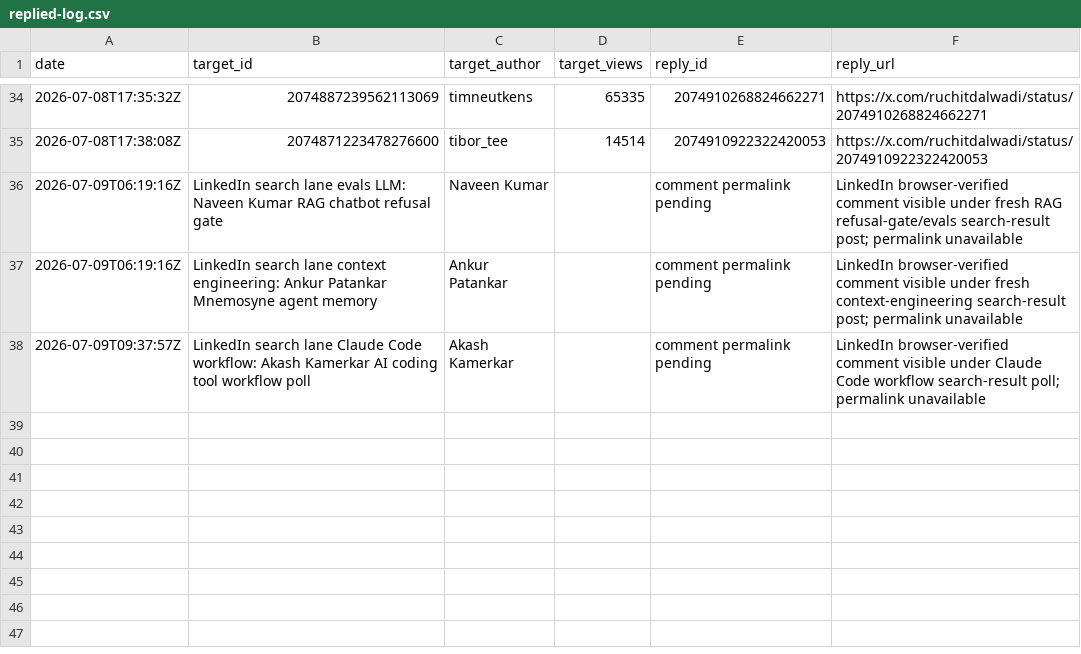
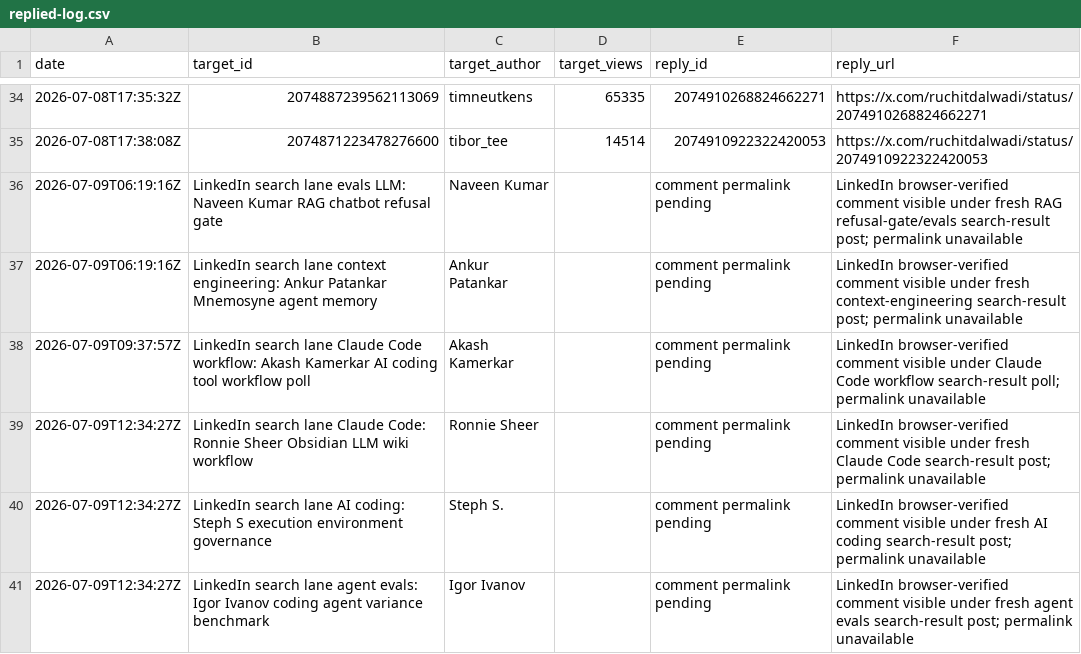
Before and after one commit to Ruchit1395/ruchitdalwadi-com, a CSV file: distribution/first-ten-customers-for-a-b2b-ai-startup/replied-log.csv, drawn as a sheet; only a part is shown, gaps mark what is left out; the diff names each change by its address in the sheet, - before the commit and + after, or states it on an @@ line.

Commit message:
Log July 9 LinkedIn comment session

```diff
--- a/distribution/first-ten-customers-for-a-b2b-ai-startup/replied-log.csv
+++ b/distribution/first-ten-customers-for-a-b2b-ai-startup/replied-log.csv
+row 39: 2026-07-09T12:34:27Z | LinkedIn search lane Claude Code: Ronnie Sheer Obsidian LLM wiki workflow | Ronnie Sheer |  | comment permalink pending | LinkedIn browser-verified comment visible under fresh Claude Code search-result post; permalink unavailable
+row 40: 2026-07-09T12:34:27Z | LinkedIn search lane AI coding: Steph S execution environment governance | Steph S. |  | comment permalink pending | LinkedIn browser-verified comment visible under fresh AI coding search-result post; permalink unavailable
+row 41: 2026-07-09T12:34:27Z | LinkedIn search lane agent evals: Igor Ivanov coding agent variance benchmark | Igor Ivanov |  | comment permalink pending | LinkedIn browser-verified comment visible under fresh agent evals search-result post; permalink unavailable
```
Also changed, not shown: distribution/first-ten-customers-for-a-b2b-ai-startup/metrics-log.csv, distribution/first-ten-customers-for-a-b2b-ai-startup/tracker.csv, 2 other files.
